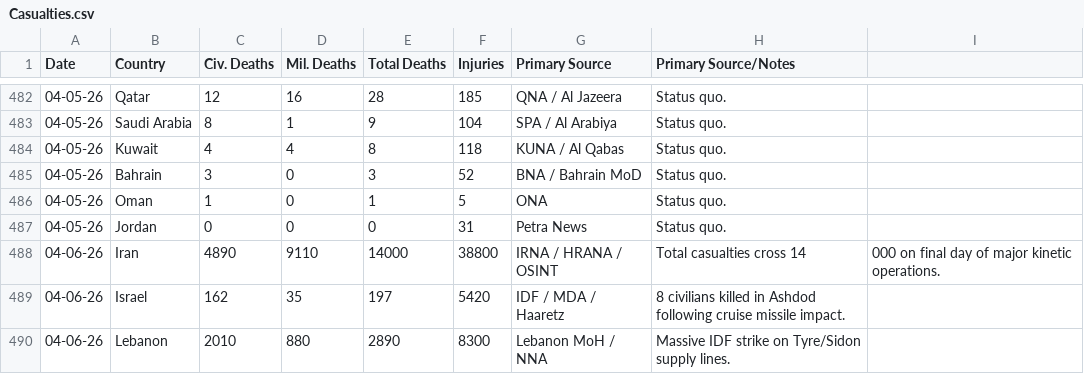
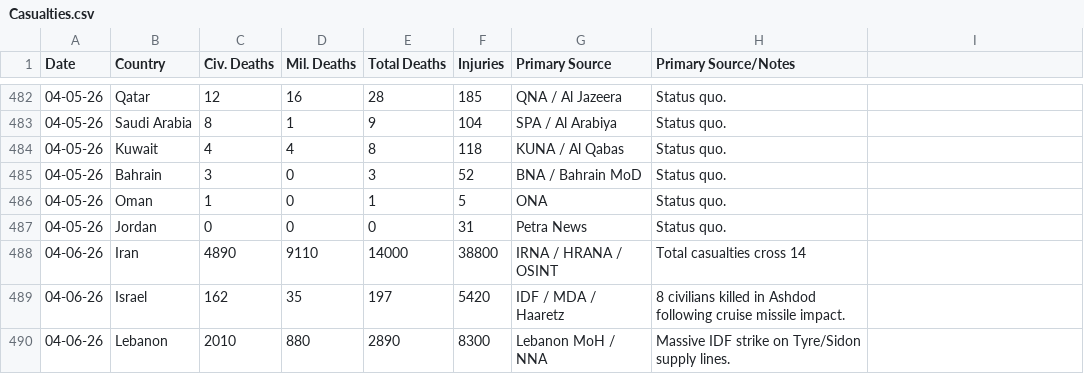
Before and after one commit to Shakesf1/iran, a CSV file: Casualties.csv, drawn as a sheet; only a part is shown, gaps mark what is left out.

Commit message:
New Day

```diff
--- a/Casualties.csv
+++ b/Casualties.csv
@@ -487,3 +487,3 @@
 04-05-26,Jordan,0,0,0,31,Petra News,Status quo.
-04-06-26,Iran,4890,9110,14000,38800,IRNA / HRANA / OSINT,Total casualties cross 14,000 on final day of major kinetic operations.
+04-06-26,Iran,4890,9110,14000,38800,IRNA / HRANA / OSINT,Total casualties cross 14
 04-06-26,Israel,162,35,197,5420,IDF / MDA / Haaretz,8 civilians killed in Ashdod following cruise missile impact.
```
